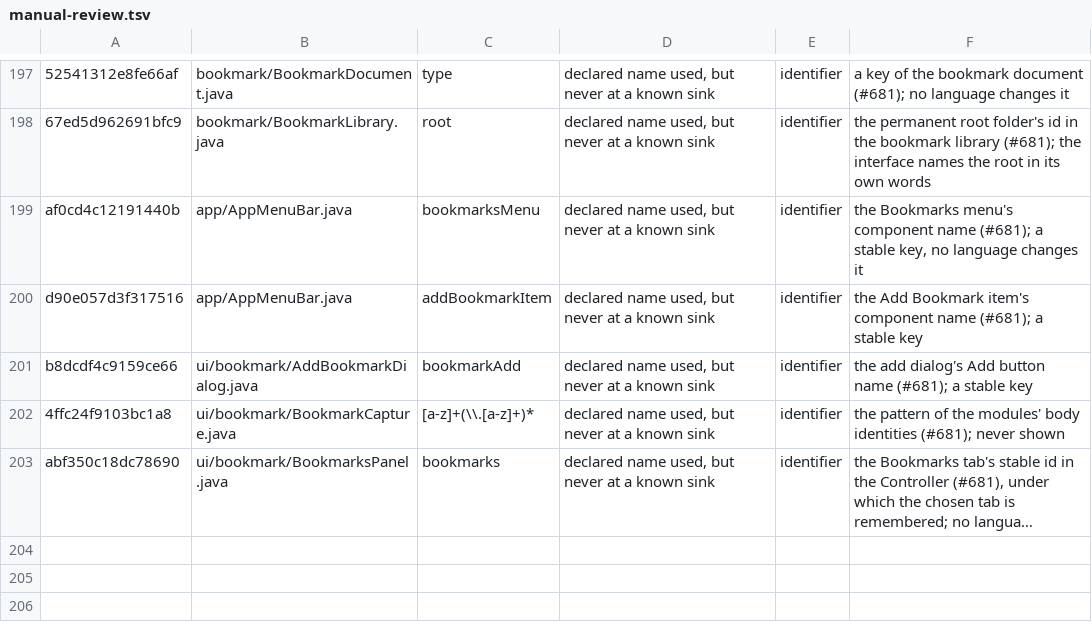
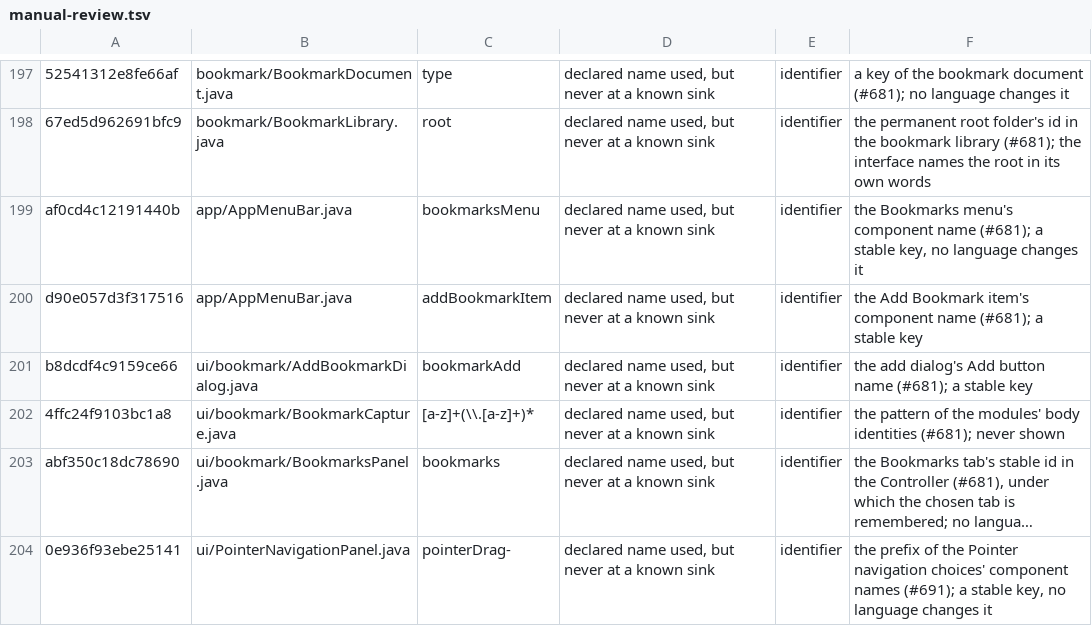
Before and after one commit to Aha43/JUranometria, a TSV file: docs/studies/language-ledger/manual-review.tsv, drawn as a sheet; only a part is shown, gaps mark what is left out; long unchanged cells end in …; the diff names each change by its address in the sheet, - before the commit and + after, or states it on an @@ line.

```diff
--- a/docs/studies/language-ledger/manual-review.tsv
+++ b/docs/studies/language-ledger/manual-review.tsv
+row 204: 0e936f93ebe25141 | ui/PointerNavigationPanel.java | pointerDrag- | declared name used, but never at a known sink | identifier | the prefix of the Pointer navigation choices' component names (#691); a stable key, no language changes it
```
Also changed, not shown: 39 other files.
